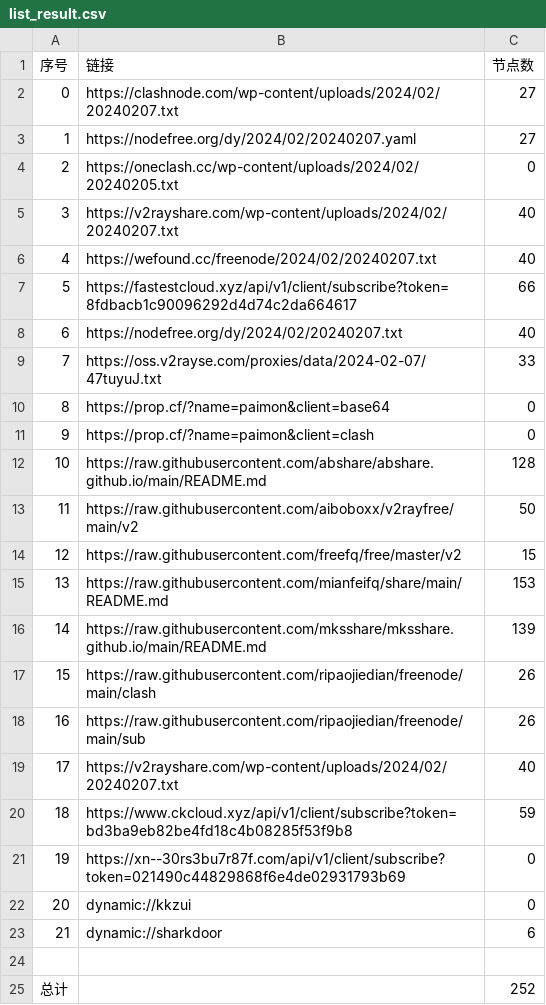
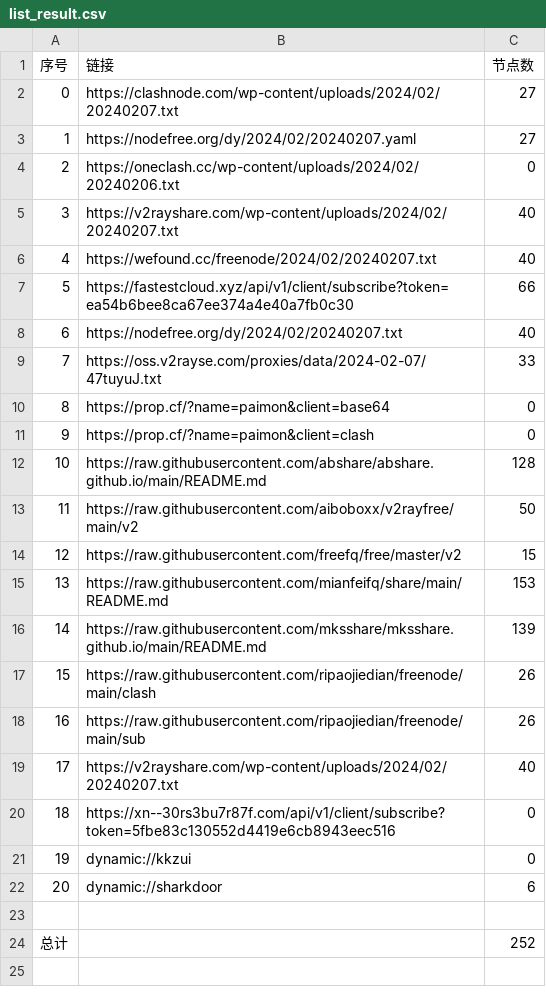
Before and after one commit to yaney01/NoMoreWalls, a CSV file: list_result.csv, drawn as a sheet; removed rows and columns are numbered as before the commit, all else as after; the diff names each change by its address in the sheet, - before the commit and + after, or states it on an @@ line.

```diff
--- a/list_result.csv
+++ b/list_result.csv
-B4 (链接): https://oneclash.cc/wp-content/uploads/2024/02/20240205.txt
+B4 (链接): https://oneclash.cc/wp-content/uploads/2024/02/20240206.txt
-B7 (链接): https://fastestcloud.xyz/api/v1/client/subscribe?token=8fdbacb1c90096292d4d74c2da664617
+B7 (链接): https://fastestcloud.xyz/api/v1/client/subscribe?token=ea54b6bee8ca67ee374a4e40a7fb0c30
-row 20: 18 | https://www.ckcloud.xyz/api/v1/client/subscribe?token=bd3ba9eb82be4fd18c4b08285f53f9b8 | 59
@@ column A (序号) renumbered between rows 20 and 22 @@
-B20 (链接): https://xn--30rs3bu7r87f.com/api/v1/client/subscribe?token=021490c44829868f6e4de02931793b69
+B20 (链接): https://xn--30rs3bu7r87f.com/api/v1/client/subscribe?token=5fbe83c130552d4419e6cb8943eec516
```
Also changed, not shown: 9 other files.
